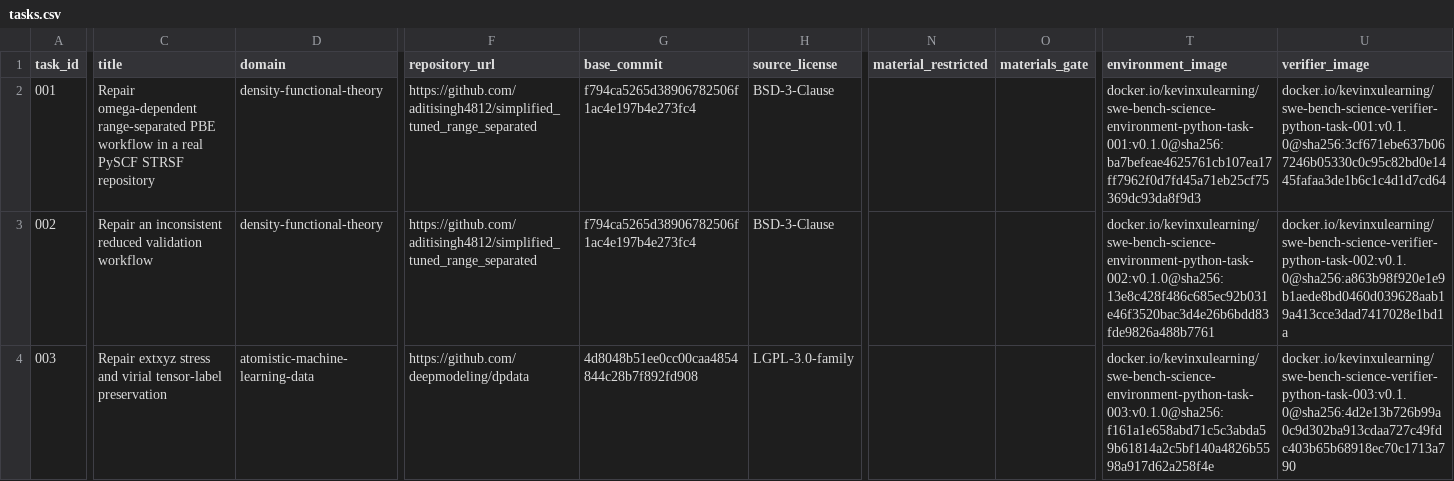
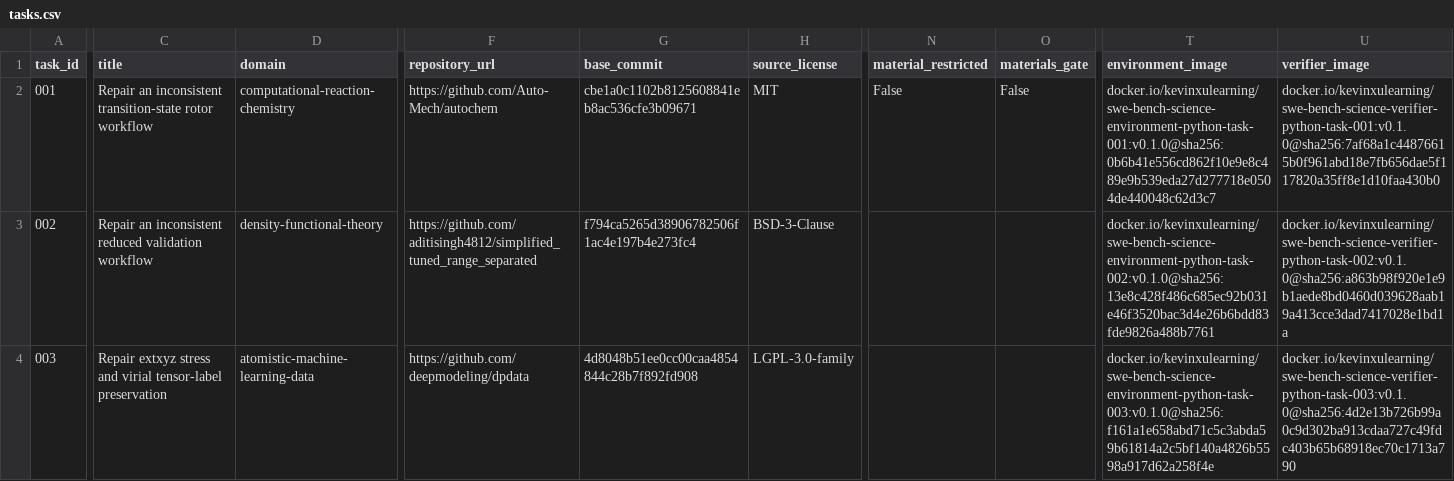
Before and after one commit to OpenMOSS/SWE-bench-Science, a CSV file: huggingface/data/tasks.csv, drawn as a sheet; only a part is shown, gaps mark what is left out; the diff names each change by its address in the sheet, - before the commit and + after, or states it on an @@ line.

Commit message:
Renumber source task 120 as release task 001

```diff
--- a/huggingface/data/tasks.csv
+++ b/huggingface/data/tasks.csv
-C2 (title): Repair omega-dependent range-separated PBE workflow in a real PySCF STRSF repository
+C2 (title): Repair an inconsistent transition-state rotor workflow
-D2 (domain): density-functional-theory
+D2 (domain): computational-reaction-chemistry
-F2 (repository_url): https://github.com/aditisingh4812/simplified_tuned_range_separated
+F2 (repository_url): https://github.com/Auto-Mech/autochem
-G2 (base_commit): f794ca5265d38906782506f1ac4e197b4e273fc4
+G2 (base_commit): cbe1a0c1102b8125608841eb8ac536cfe3b09671
-H2 (source_license): BSD-3-Clause
+H2 (source_license): MIT
-N2 (material_restricted): (empty)
+N2 (material_restricted): False
-O2 (materials_gate): (empty)
+O2 (materials_gate): False
-T2 (environment_image): docker.io/kevinxulearning/swe-bench-science-environment-python-task-001:v0.1.0@sha256:ba7befeae4625761cb107ea17ff7962f0d7fd45a71eb25cf75369dc93da8f9d3
+T2 (environment_image): docker.io/kevinxulearning/swe-bench-science-environment-python-task-001:v0.1.0@sha256:0b6b41e556cd862f10e9e8c489e9b539eda27d277718e0504de440048c62d3c7
-U2 (verifier_image): docker.io/kevinxulearning/swe-bench-science-verifier-python-task-001:v0.1.0@sha256:3cf671ebe637b067246b05330c0c95c82bd0e1445fafaa3de1b6c1c4d1d7cd64
+U2 (verifier_image): docker.io/kevinxulearning/swe-bench-science-verifier-python-task-001:v0.1.0@sha256:7af68a1c44876615b0f961abd18e7fb656dae5f117820a35ff8e1d10faa430b0
```
Also changed, not shown: 12 other files.
